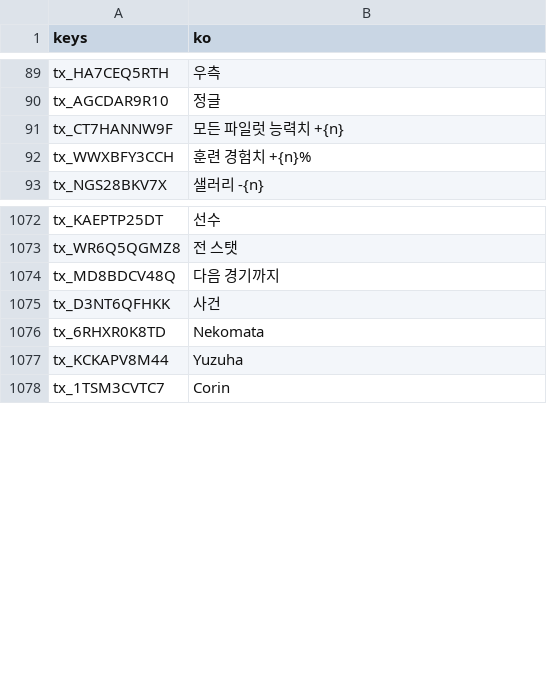
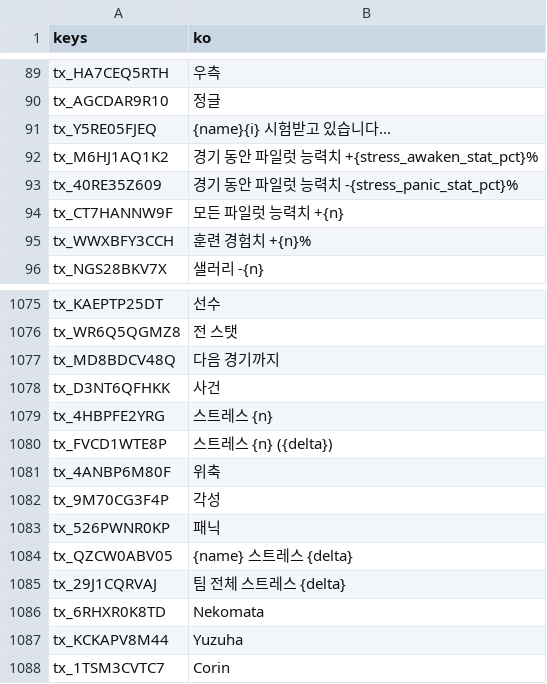
Before and after one commit to toniqat/esports-manager, a CSV file: data/l10n/generated/strings_ko.csv, drawn as a sheet; only a part is shown, gaps mark what is left out.

```diff
--- a/data/l10n/generated/strings_ko.csv
+++ b/data/l10n/generated/strings_ko.csv
@@ -90,2 +90,5 @@ tx_HA7CEQ5RTH,우측
 tx_AGCDAR9R10,정글
+tx_Y5RE05FJEQ,{name}{i} 시험받고 있습니다...
+tx_M6HJ1AQ1K2,경기 동안 파일럿 능력치 +{stress_awaken_stat_pct}%
+tx_40RE35Z609,경기 동안 파일럿 능력치 -{stress_panic_stat_pct}%
 tx_CT7HANNW9F,모든 파일럿 능력치 +{n}
@@ -1076,2 +1079,9 @@ tx_MD8BDCV48Q,다음 경기까지
 tx_D3NT6QFHKK,사건
+tx_4HBPFE2YRG,스트레스 {n}
+tx_FVCD1WTE8P,스트레스 {n} ({delta})
+tx_4ANBP6M80F,위축
+tx_9M70CG3F4P,각성
+tx_526PWNR0KP,패닉
+tx_QZCW0ABV05,{name} 스트레스 {delta}
+tx_29J1CQRVAJ,팀 전체 스트레스 {delta}
 tx_6RHXR0K8TD,Nekomata
```
Also changed, not shown: data/csv/const.csv, data/l10n/generated/strings_en.csv, 40 other files.
